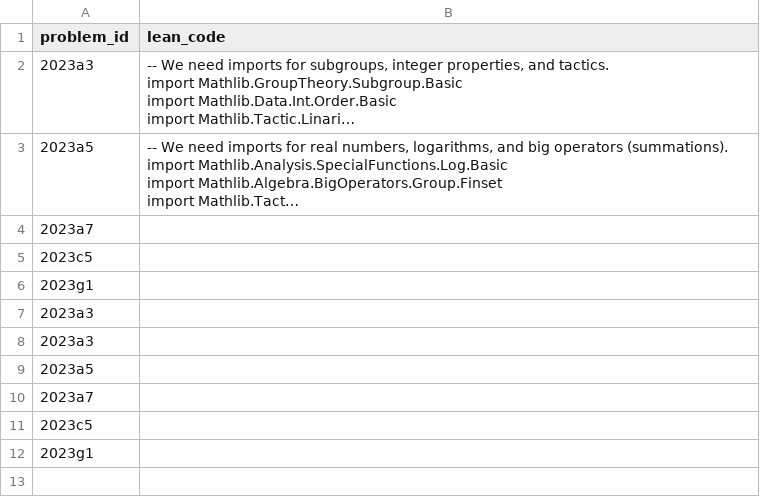
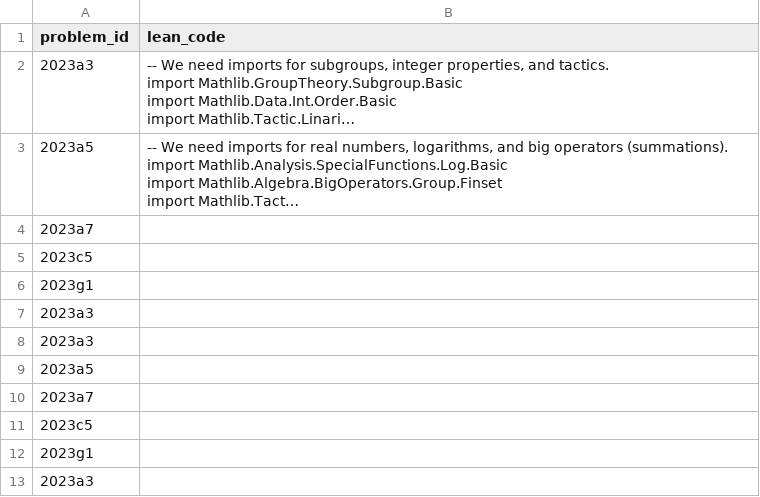
Before and after one commit to ziye2chen/AutoLEAN, a CSV file: leanSolutions.csv, drawn as a sheet; long unchanged cells end in …; the diff names each change by its address in the sheet, - before the commit and + after, or states it on an @@ line.

```diff
--- a/leanSolutions.csv
+++ b/leanSolutions.csv
+row 13: 2023a3
```
Also changed, not shown: 3 other files.
